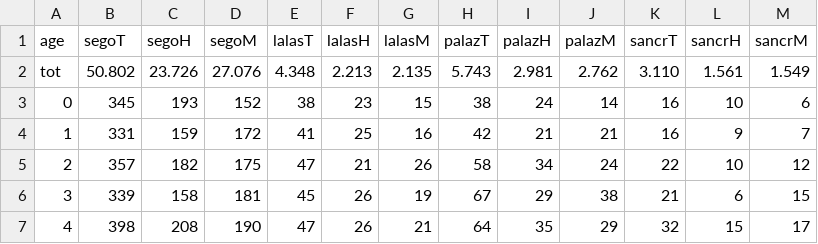
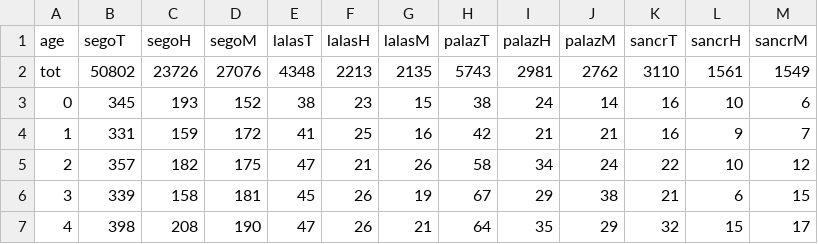
Before and after one commit to maiktreya/LocalWealthHousing, a CSV file: AEAT/data/ief2021/pob-segovia.csv, drawn as a sheet; only a part is shown.

```diff
--- a/AEAT/data/ief2021/pob-segovia.csv
+++ b/AEAT/data/ief2021/pob-segovia.csv
@@ -1,3 +1,3 @@
 age;segoT;segoH;segoM;lalasT;lalasH;lalasM;palazT;palazH;palazM;sancrT;sancrH;sancrM
-tot;50.802;23.726;27.076;4.348;2.213;2.135;5.743;2.981;2.762;3.110;1.561;1.549
+tot;50802;23726;27076;4348;2213;2135;5743;2981;2762;3110;1561;1549
 0;345;193;152;38;23;15;38;24;14;16;10;6
```
Also changed, not shown: 3 other files.
